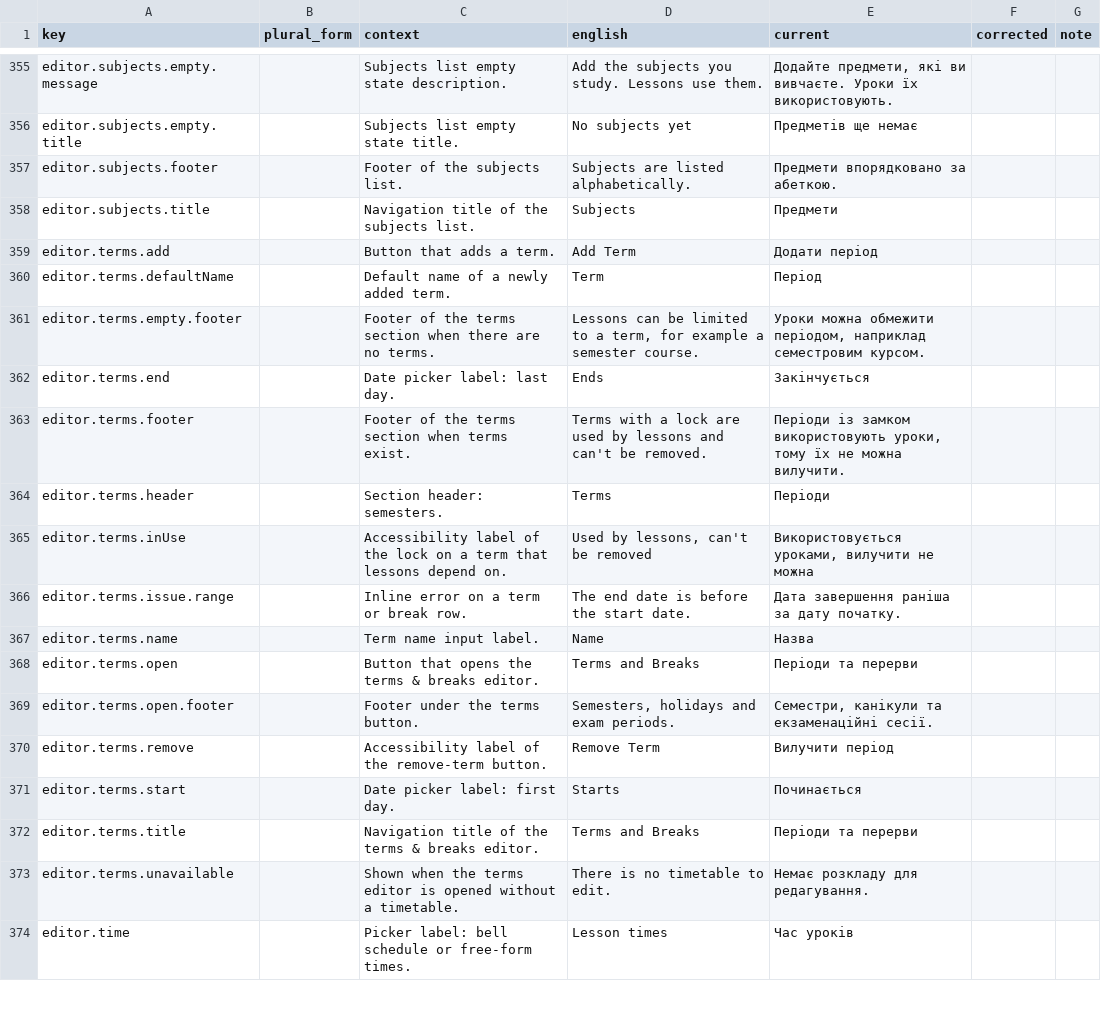
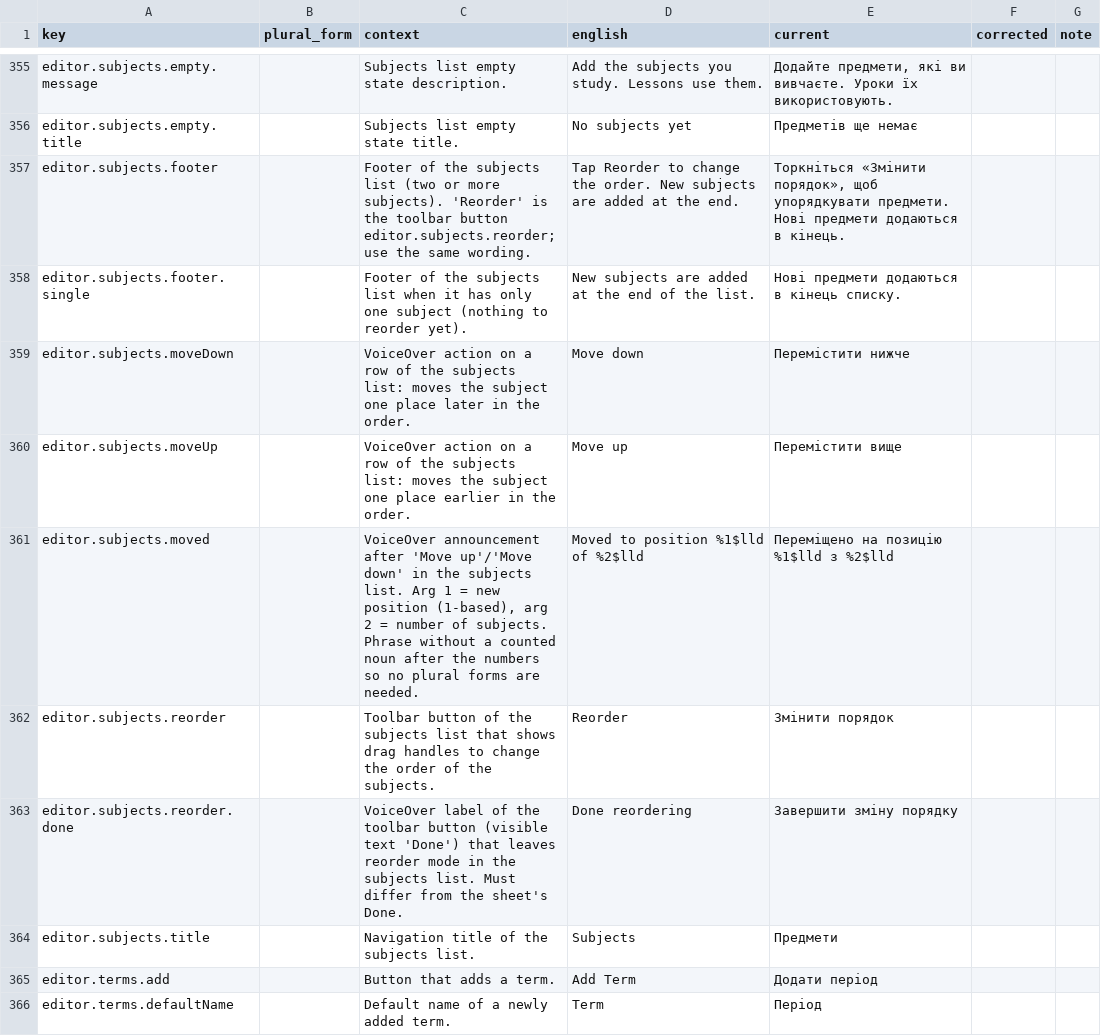
Before and after one commit to simon01920/tabula-app-ios, a CSV file: docs/localization/review/uk.csv, drawn as a sheet; only a part is shown, gaps mark what is left out; the shorter side is filled out with more unchanged rows.

```diff
--- a/docs/localization/review/uk.csv
+++ b/docs/localization/review/uk.csv
@@ -356,3 +356,9 @@ editor.subjects.empty.message,,Subjects list empty state description.,Add the su
 editor.subjects.empty.title,,Subjects list empty state title.,No subjects yet,Предметів ще немає,,
-editor.subjects.footer,,Footer of the subjects list.,Subjects are listed alphabetically.,Предмети впорядковано за абеткою.,,
+editor.subjects.footer,,Footer of the subjects list (two or more subjects). 'Reorder' is the toolbar button editor.subjects.reorder; use the same wording.,Tap Reorder to change the order. New subjects are added at the end.,"Торкніться «Змінити порядок», щоб упорядкувати предмети. Нові предмети додаються в кінець.",,
+editor.subjects.footer.single,,Footer of the subjects list when it has only one subject (nothing to reorder yet).,New subjects are added at the end of the list.,Нові предмети додаються в кінець списку.,,
+editor.subjects.moveDown,,VoiceOver action on a row of the subjects list: moves the subject one place later in the order.,Move down,Перемістити нижче,,
+editor.subjects.moveUp,,VoiceOver action on a row of the subjects list: moves the subject one place earlier in the order.,Move up,Перемістити вище,,
+editor.subjects.moved,,"VoiceOver announcement after 'Move up'/'Move down' in the subjects list. Arg 1 = new position (1-based), arg 2 = number of subjects. Phrase without a counted noun after the numbers so no plural forms are needed.",Moved to position %1$lld of %2$lld,Переміщено на позицію %1$lld з %2$lld,,
+editor.subjects.reorder,,Toolbar button of the subjects list that shows drag handles to change the order of the subjects.,Reorder,Змінити порядок,,
+editor.subjects.reorder.done,,VoiceOver label of the toolbar button (visible text 'Done') that leaves reorder mode in the subjects list. Must differ from the sheet's Done.,Done reordering,Завершити зміну порядку,,
 editor.subjects.title,,Navigation title of the subjects list.,Subjects,Предмети,,
```
Also changed, not shown: docs/localization/review/hu.csv, docs/localization/review/ja.csv, 25 other files.
